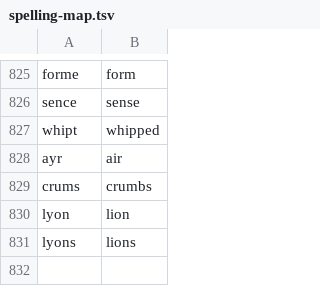
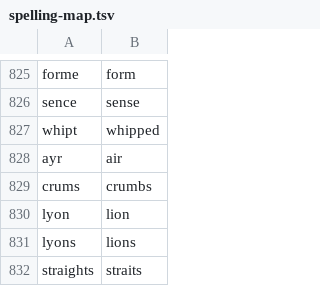
Before and after one commit to rfrmd/schriftohr-books, a TSV file: books/rare-jewel-of-christian-contentment/spelling-map.tsv, drawn as a sheet; only a part is shown, gaps mark what is left out; the diff names each change by its address in the sheet, - before the commit and + after, or states it on an @@ line.

Commit message:
Rare Jewel: words whose meaning has moved given their modern word, with lettered notes and a Words Brought Forward page; About This Edition describes the light modernising

```diff
--- a/books/rare-jewel-of-christian-contentment/spelling-map.tsv
+++ b/books/rare-jewel-of-christian-contentment/spelling-map.tsv
+row 832: straights | straits
```
Also changed, not shown: books/rare-jewel-of-christian-contentment/grammar.tsv, 2 other files.
